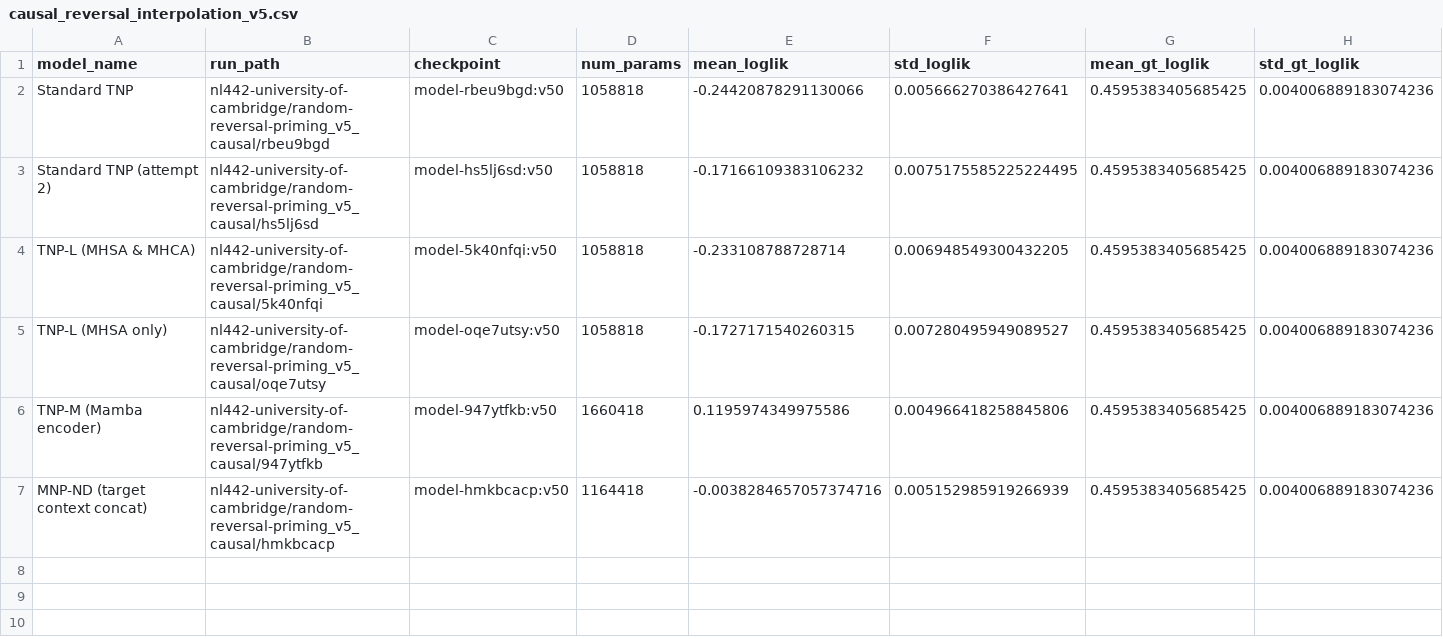
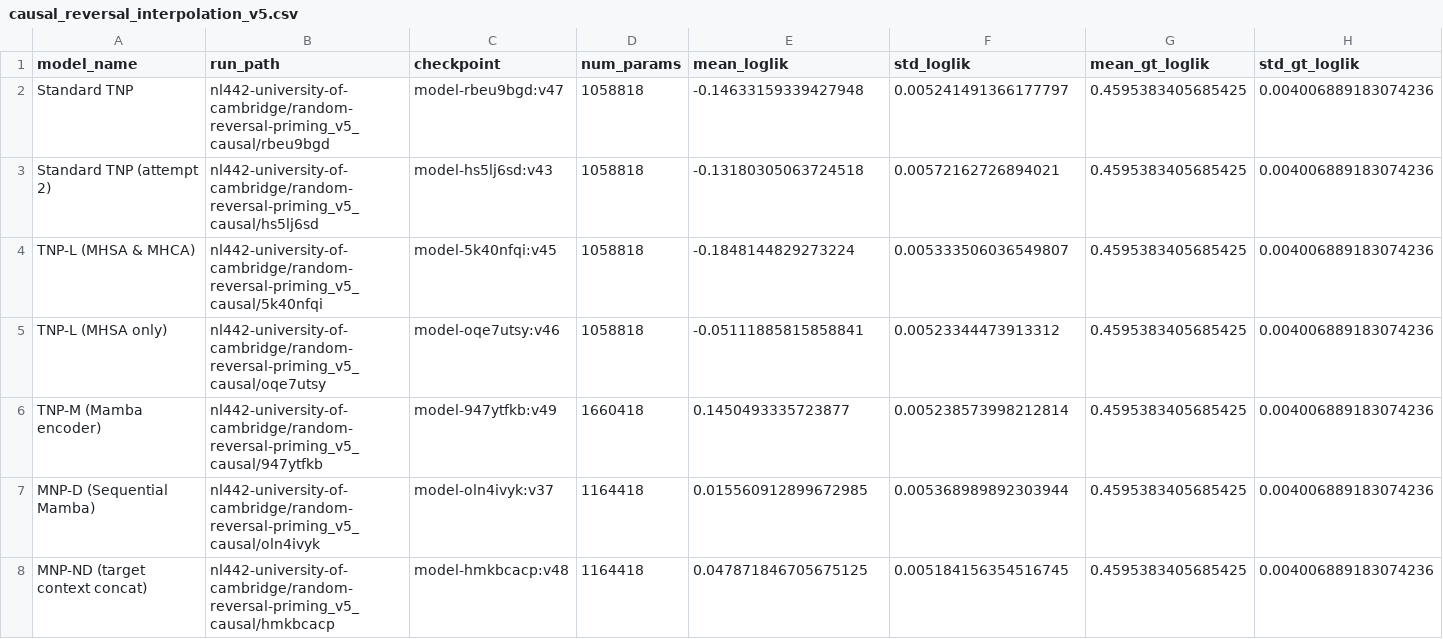
Before and after one commit to niharl/tnp, a CSV file: experiments/eval_results/causal_reversal_interpolation_v5.csv, drawn as a sheet.

Commit message:
updated csv results

```diff
--- a/experiments/eval_results/causal_reversal_interpolation_v5.csv
+++ b/experiments/eval_results/causal_reversal_interpolation_v5.csv
@@ -1,7 +1,8 @@
 model_name,run_path,checkpoint,num_params,mean_loglik,std_loglik,mean_gt_loglik,std_gt_loglik
-Standard TNP,nl442-university-of-cambridge/random-reversal-priming_v5_causal/rbeu9bgd,model-rbeu9bgd:v50,1058818,-0.24420878291130066,0.005666270386427641,0.4595383405685425,0.004006889183074236
-Standard TNP (attempt 2),nl442-university-of-cambridge/random-reversal-priming_v5_causal/hs5lj6sd,model-hs5lj6sd:v50,1058818,-0.17166109383106232,0.0075175585225224495,0.4595383405685425,0.004006889183074236
-TNP-L (MHSA & MHCA),nl442-university-of-cambridge/random-reversal-priming_v5_causal/5k40nfqi,model-5k40nfqi:v50,1058818,-0.233108788728714,0.006948549300432205,0.4595383405685425,0.004006889183074236
-TNP-L (MHSA only),nl442-university-of-cambridge/random-reversal-priming_v5_causal/oqe7utsy,model-oqe7utsy:v50,1058818,-0.1727171540260315,0.007280495949089527,0.4595383405685425,0.004006889183074236
-TNP-M (Mamba encoder),nl442-university-of-cambridge/random-reversal-priming_v5_causal/947ytfkb,model-947ytfkb:v50,1660418,0.1195974349975586,0.004966418258845806,0.4595383405685425,0.004006889183074236
-MNP-ND (target context concat),nl442-university-of-cambridge/random-reversal-priming_v5_causal/hmkbcacp,model-hmkbcacp:v50,1164418,-0.0038284657057374716,0.005152985919266939,0.4595383405685425,0.004006889183074236
+Standard TNP,nl442-university-of-cambridge/random-reversal-priming_v5_causal/rbeu9bgd,model-rbeu9bgd:v47,1058818,-0.14633159339427948,0.005241491366177797,0.4595383405685425,0.004006889183074236
+Standard TNP (attempt 2),nl442-university-of-cambridge/random-reversal-priming_v5_causal/hs5lj6sd,model-hs5lj6sd:v43,1058818,-0.13180305063724518,0.00572162726894021,0.4595383405685425,0.004006889183074236
+TNP-L (MHSA & MHCA),nl442-university-of-cambridge/random-reversal-priming_v5_causal/5k40nfqi,model-5k40nfqi:v45,1058818,-0.1848144829273224,0.005333506036549807,0.4595383405685425,0.004006889183074236
+TNP-L (MHSA only),nl442-university-of-cambridge/random-reversal-priming_v5_causal/oqe7utsy,model-oqe7utsy:v46,1058818,-0.05111885815858841,0.00523344473913312,0.4595383405685425,0.004006889183074236
+TNP-M (Mamba encoder),nl442-university-of-cambridge/random-reversal-priming_v5_causal/947ytfkb,model-947ytfkb:v49,1660418,0.1450493335723877,0.005238573998212814,0.4595383405685425,0.004006889183074236
+MNP-D (Sequential Mamba),nl442-university-of-cambridge/random-reversal-priming_v5_causal/oln4ivyk,model-oln4ivyk:v37,1164418,0.015560912899672985,0.005368989892303944,0.4595383405685425,0.004006889183074236
+MNP-ND (target context concat),nl442-university-of-cambridge/random-reversal-priming_v5_causal/hmkbcacp,model-hmkbcacp:v48,1164418,0.047871846705675125,0.005184156354516745,0.4595383405685425,0.004006889183074236
```
Also changed, not shown: experiments/eval_results/causal_exact.csv, experiments/eval_results/causal_interpolation.csv, 13 other files.
